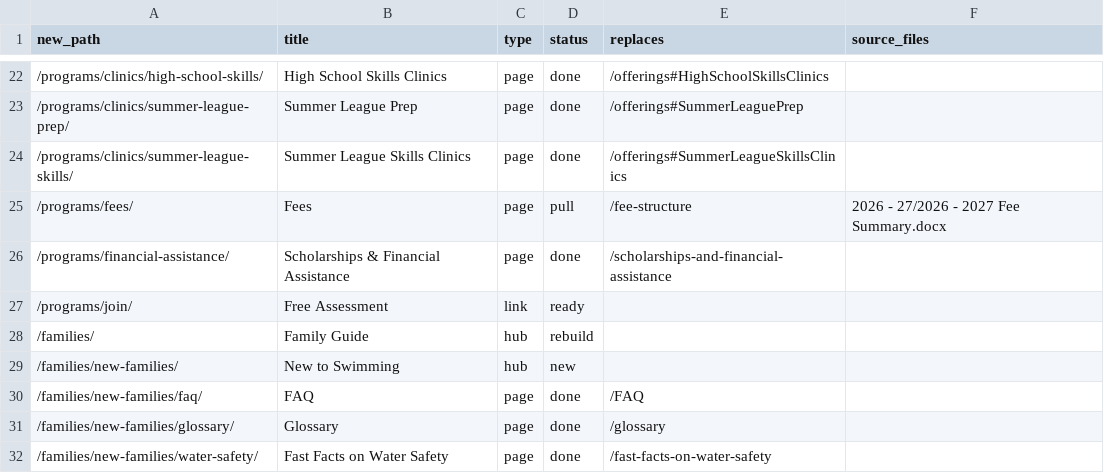
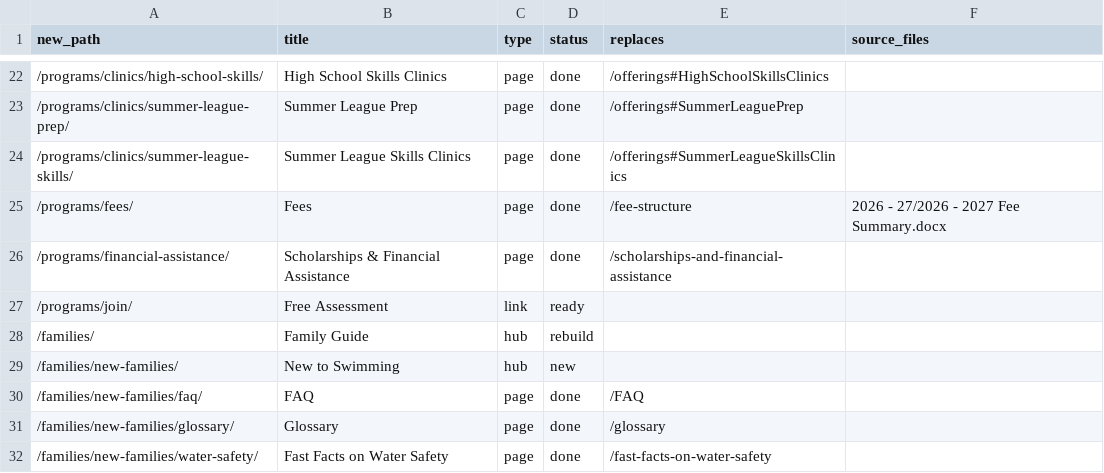
Before and after one commit to jpmerchant/nsea-site, a CSV file: migration.csv, drawn as a sheet; only a part is shown, gaps mark what is left out.

```diff
--- a/migration.csv
+++ b/migration.csv
@@ -24,3 +24,3 @@ new_path,title,type,status,replaces,source_files
 "/programs/clinics/summer-league-skills/","Summer League Skills Clinics","page","done","/offerings#SummerLeagueSkillsClinics",""
-"/programs/fees/","Fees","page","pull","/fee-structure","2026 - 27/2026 - 2027 Fee Summary.docx"
+"/programs/fees/","Fees","page","done","/fee-structure","2026 - 27/2026 - 2027 Fee Summary.docx"
 "/programs/financial-assistance/","Scholarships & Financial Assistance","page","done","/scholarships-and-financial-assistance",""
```
Also changed, not shown: 5 other files.
